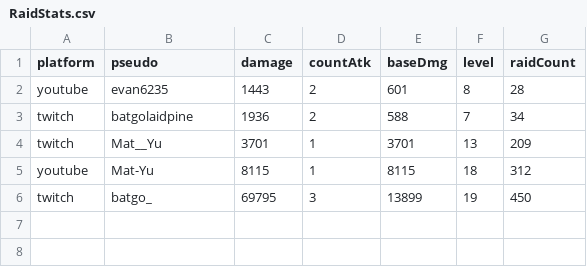
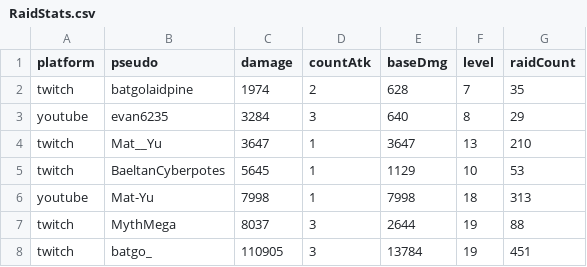
Before and after one commit to MythMega/mythmega.github.io, a CSV file: pokedexLive/assets/data/RaidStats.csv, drawn as a sheet.

```diff
--- a/pokedexLive/assets/data/RaidStats.csv
+++ b/pokedexLive/assets/data/RaidStats.csv
@@ -1,6 +1,8 @@
 platform;pseudo;damage;countAtk;baseDmg;level;raidCount
-youtube;evan6235;1443;2;601;8;28
-twitch;batgolaidpine;1936;2;588;7;34
-twitch;Mat__Yu;3701;1;3701;13;209
-youtube;Mat-Yu;8115;1;8115;18;312
-twitch;batgo_;69795;3;13899;19;450
+twitch;batgolaidpine;1974;2;628;7;35
+youtube;evan6235;3284;3;640;8;29
+twitch;Mat__Yu;3647;1;3647;13;210
+twitch;BaeltanCyberpotes;5645;1;1129;10;53
+youtube;Mat-Yu;7998;1;7998;18;313
+twitch;MythMega;8037;3;2644;19;88
+twitch;batgo_;110905;3;13784;19;451
```
Also changed, not shown: 2 other files.
